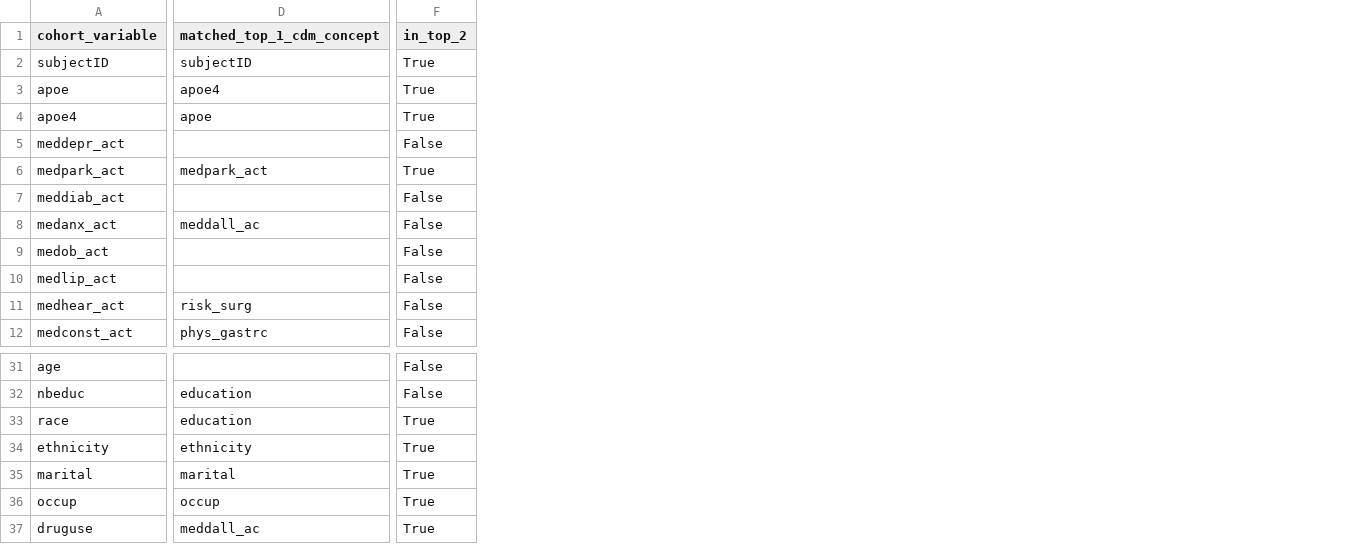
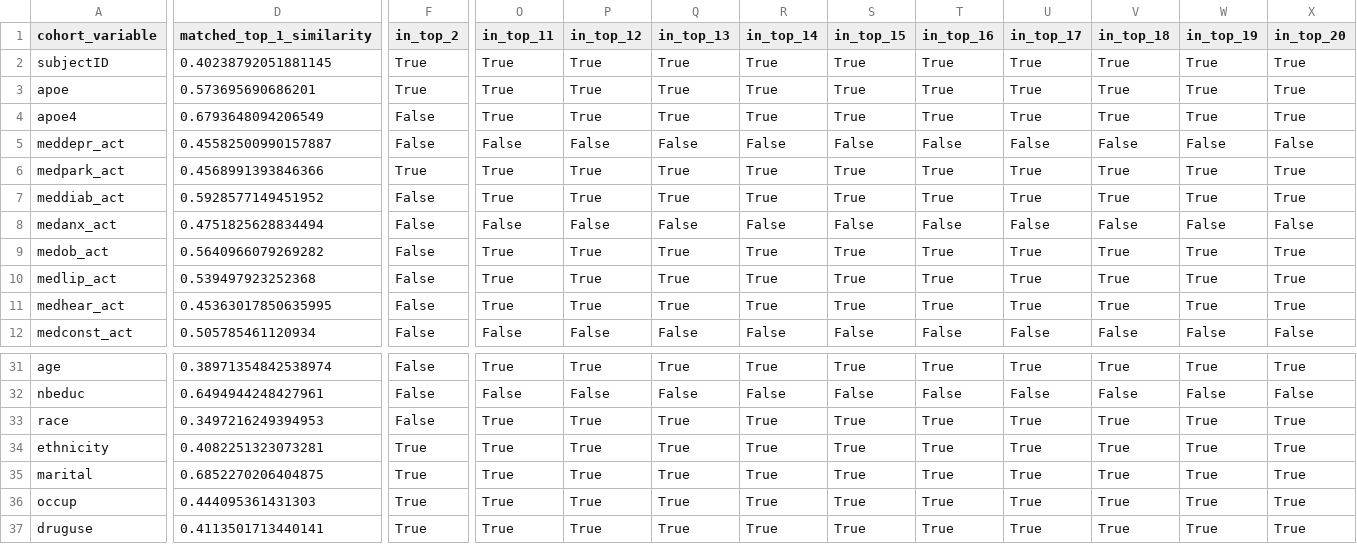
Before and after one commit to SCAI-BIO/ADHTEB, a CSV file: ad-llm-embeddings-benchmark/results/PREVENT Dementia_matching_info.csv, drawn as a sheet; only a part is shown, gaps mark what is left out; removed rows and columns are numbered as before the commit, all else as after; the diff covers the shown part only; the diff names each change by its address in the sheet, - before the commit and + after, or states it on an @@ line.

Commit message:
add: results for linq

```diff
--- a/ad-llm-embeddings-benchmark/results/PREVENT Dementia_matching_info.csv
+++ b/ad-llm-embeddings-benchmark/results/PREVENT Dementia_matching_info.csv
-column D (matched_top_1_cdm_concept), rows 2-12: subjectID | apoe4 | apoe |  | medpark_act |  | meddall_ac |  |  | risk_surg | phys_gastrc; rows 32-37: education | education | ethnicity | marital | occup | meddall_ac
+column D (matched_top_1_similarity), rows 2-12: 0.40238792051881145 | 0.573695690686201 | 0.6793648094206549 | 0.45582500990157887 | 0.4568991393846366 | 0.5928577149451952 | 0.4751825628834494 | 0.5640966079269282 | 0.539497923252368 | 0.45363017850635995 | 0.505785461120934; rows 31-37: 0.38971354842538974 | 0.6494944248427961 | 0.3497216249394953 | 0.4082251323073281 | 0.6852270206404875 | 0.444095361431303 | 0.4113501713440141
+column O (in_top_11), rows 2-12: True | True | True | False | True | True | False | True | True | True | False; rows 31-37: True | False | True | True | True | True | True
+column P (in_top_12), rows 2-12: True | True | True | False | True | True | False | True | True | True | False; rows 31-37: True | False | True | True | True | True | True
+column Q (in_top_13), rows 2-12: True | True | True | False | True | True | False | True | True | True | False; rows 31-37: True | False | True | True | True | True | True
+column R (in_top_14), rows 2-12: True | True | True | False | True | True | False | True | True | True | False; rows 31-37: True | False | True | True | True | True | True
+column S (in_top_15), rows 2-12: True | True | True | False | True | True | False | True | True | True | False; rows 31-37: True | False | True | True | True | True | True
+column T (in_top_16), rows 2-12: True | True | True | False | True | True | False | True | True | True | False; rows 31-37: True | False | True | True | True | True | True
+column U (in_top_17), rows 2-12: True | True | True | False | True | True | False | True | True | True | False; rows 31-37: True | False | True | True | True | True | True
+column V (in_top_18), rows 2-12: True | True | True | False | True | True | False | True | True | True | False; rows 31-37: True | False | True | True | True | True | True
+column W (in_top_19), rows 2-12: True | True | True | False | True | True | False | True | True | True | False; rows 31-37: True | False | True | True | True | True | True
+column X (in_top_20), rows 2-12: True | True | True | False | True | True | False | True | True | True | False; rows 31-37: True | False | True | True | True | True | True
-F4 (in_top_2): True
+F4 (in_top_2): False
-F33 (in_top_2): True
+F33 (in_top_2): False
```
Also changed, not shown: 1 edited cell elsewhere in this file, ad-llm-embeddings-benchmark/results/GERAS-II_matching_info.csv, ad-llm-embeddings-benchmark/results/GERAS-I_matching_info.csv, 9 other files.
